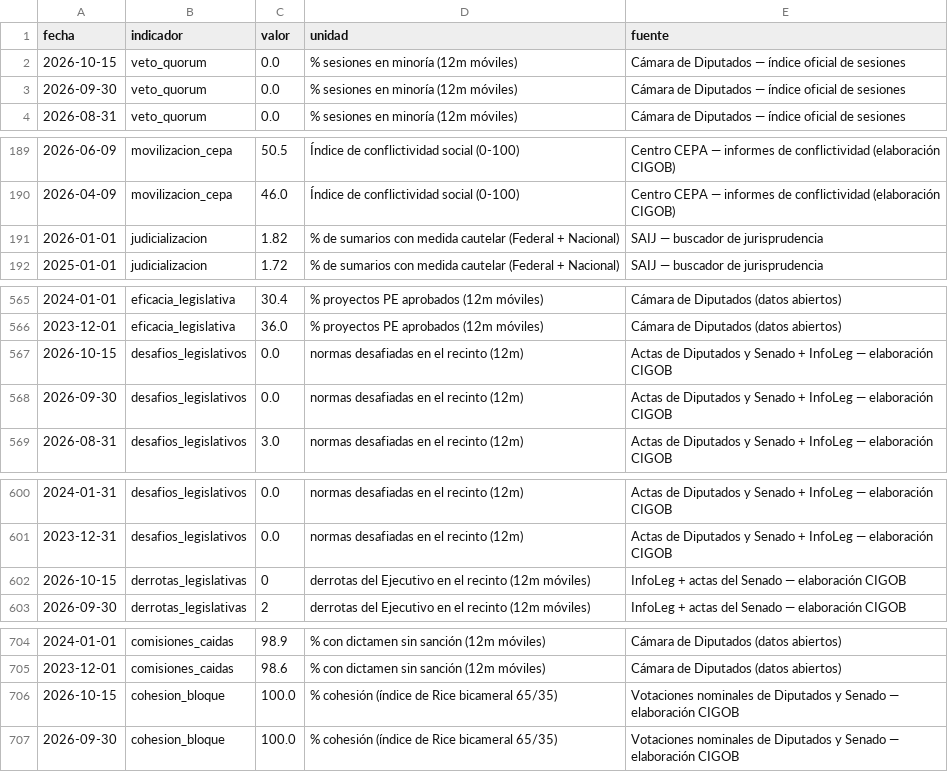
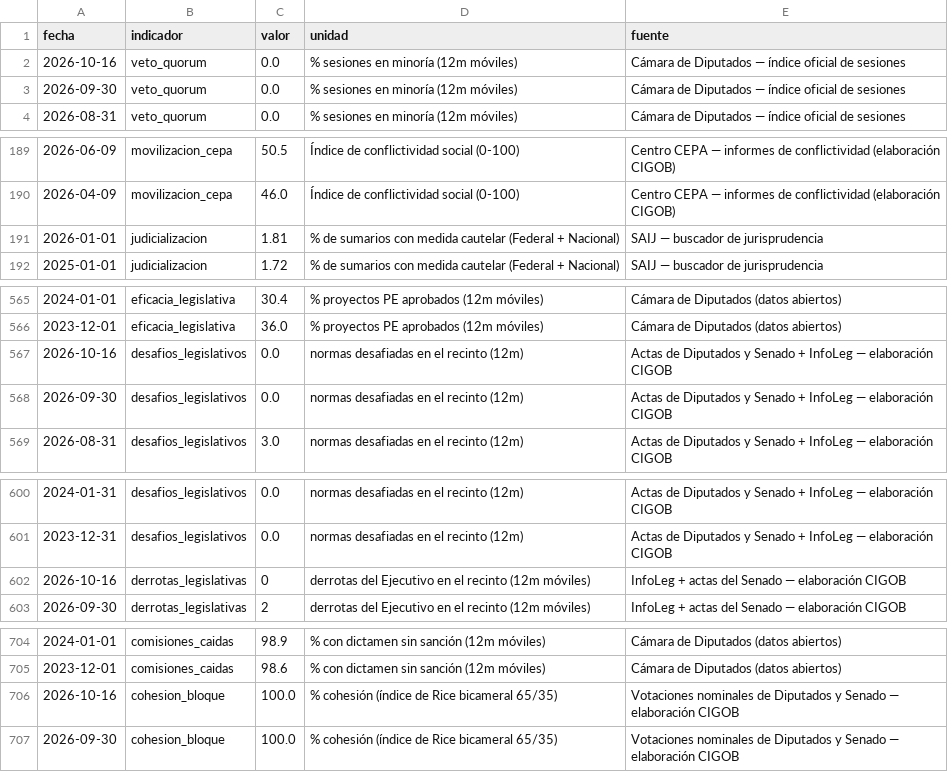
Before and after one commit to Juanpintoselso33/cigob-informe-coyuntura, a CSV file: projects/informe_coyuntura/output/series/politica.csv, drawn as a sheet; only a part is shown, gaps mark what is left out; the diff covers the shown part only.

```diff
--- a/projects/informe_coyuntura/output/series/politica.csv
+++ b/projects/informe_coyuntura/output/series/politica.csv
@@ -1,3 +1,3 @@
 fecha,indicador,valor,unidad,fuente
-2026-10-15,veto_quorum,0.0,% sesiones en minoría (12m móviles),Cámara de Diputados — índice oficial de sesiones
+2026-10-16,veto_quorum,0.0,% sesiones en minoría (12m móviles),Cámara de Diputados — índice oficial de sesiones
 2026-09-30,veto_quorum,0.0,% sesiones en minoría (12m móviles),Cámara de Diputados — índice oficial de sesiones
@@ -190,3 +190,3 @@ fecha,indicador,valor,unidad,fuente
 2026-04-09,movilizacion_cepa,46.0,Índice de conflictividad social (0-100),Centro CEPA — informes de conflictividad (elaboración CIGOB)
-2026-01-01,judicializacion,1.82,% de sumarios con medida cautelar (Federal + Nacional),SAIJ — buscador de jurisprudencia
+2026-01-01,judicializacion,1.81,% de sumarios con medida cautelar (Federal + Nacional),SAIJ — buscador de jurisprudencia
 2025-01-01,judicializacion,1.72,% de sumarios con medida cautelar (Federal + Nacional),SAIJ — buscador de jurisprudencia
@@ -566,3 +566,3 @@ fecha,indicador,valor,unidad,fuente
 2023-12-01,eficacia_legislativa,36.0,% proyectos PE aprobados (12m móviles),Cámara de Diputados (datos abiertos)
-2026-10-15,desafios_legislativos,0.0,normas desafiadas en el recinto (12m),Actas de Diputados y Senado + InfoLeg — elaboración CIGOB
+2026-10-16,desafios_legislativos,0.0,normas desafiadas en el recinto (12m),Actas de Diputados y Senado + InfoLeg — elaboración CIGOB
 2026-09-30,desafios_legislativos,0.0,normas desafiadas en el recinto (12m),Actas de Diputados y Senado + InfoLeg — elaboración CIGOB
@@ -601,3 +601,3 @@ fecha,indicador,valor,unidad,fuente
 2023-12-31,desafios_legislativos,0.0,normas desafiadas en el recinto (12m),Actas de Diputados y Senado + InfoLeg — elaboración CIGOB
-2026-10-15,derrotas_legislativas,0,derrotas del Ejecutivo en el recinto (12m móviles),InfoLeg + actas del Senado — elaboración CIGOB
+2026-10-16,derrotas_legislativas,0,derrotas del Ejecutivo en el recinto (12m móviles),InfoLeg + actas del Senado — elaboración CIGOB
 2026-09-30,derrotas_legislativas,2,derrotas del Ejecutivo en el recinto (12m móviles),InfoLeg + actas del Senado — elaboración CIGOB
@@ -705,3 +705,3 @@ fecha,indicador,valor,unidad,fuente
 2023-12-01,comisiones_caidas,98.6,% con dictamen sin sanción (12m móviles),Cámara de Diputados (datos abiertos)
-2026-10-15,cohesion_bloque,100.0,% cohesión (índice de Rice bicameral 65/35),Votaciones nominales de Diputados y Senado — elaboración CIGOB
+2026-10-16,cohesion_bloque,100.0,% cohesión (índice de Rice bicameral 65/35),Votaciones nominales de Diputados y Senado — elaboración CIGOB
 2026-09-30,cohesion_bloque,100.0,% cohesión (índice de Rice bicameral 65/35),Votaciones nominales de Diputados y Senado — elaboración CIGOB
```
Also changed, not shown: 1 edited cell elsewhere in this file, projects/informe_coyuntura/output/series/gestion.csv, projects/informe_coyuntura/output/series/macro.csv, 33 other files.
